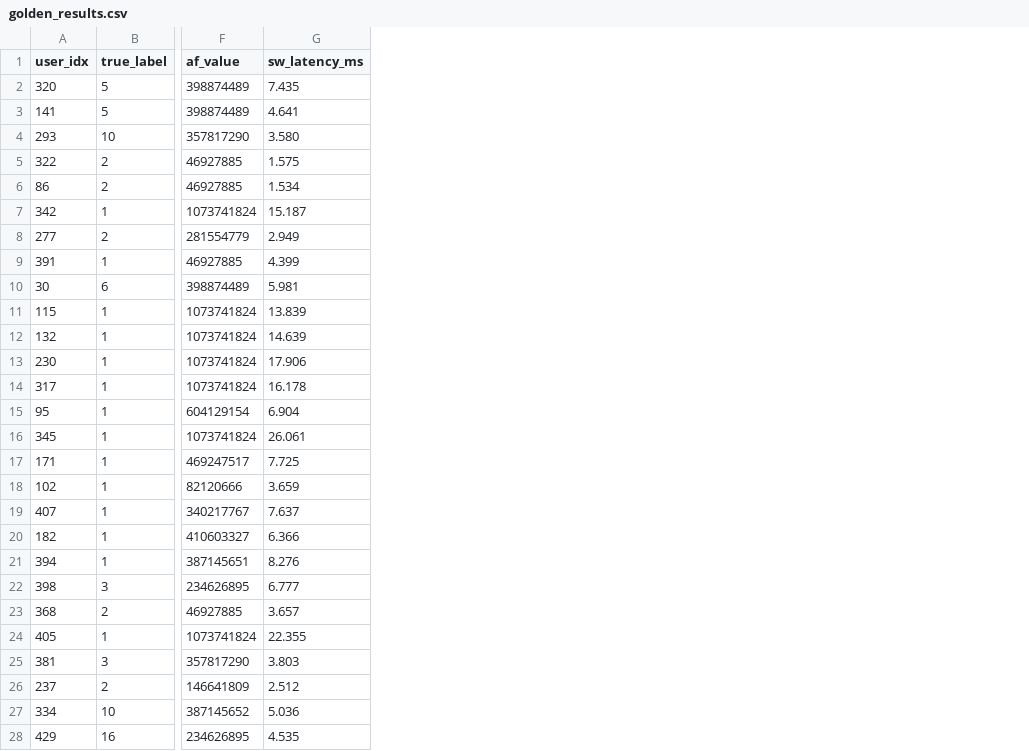
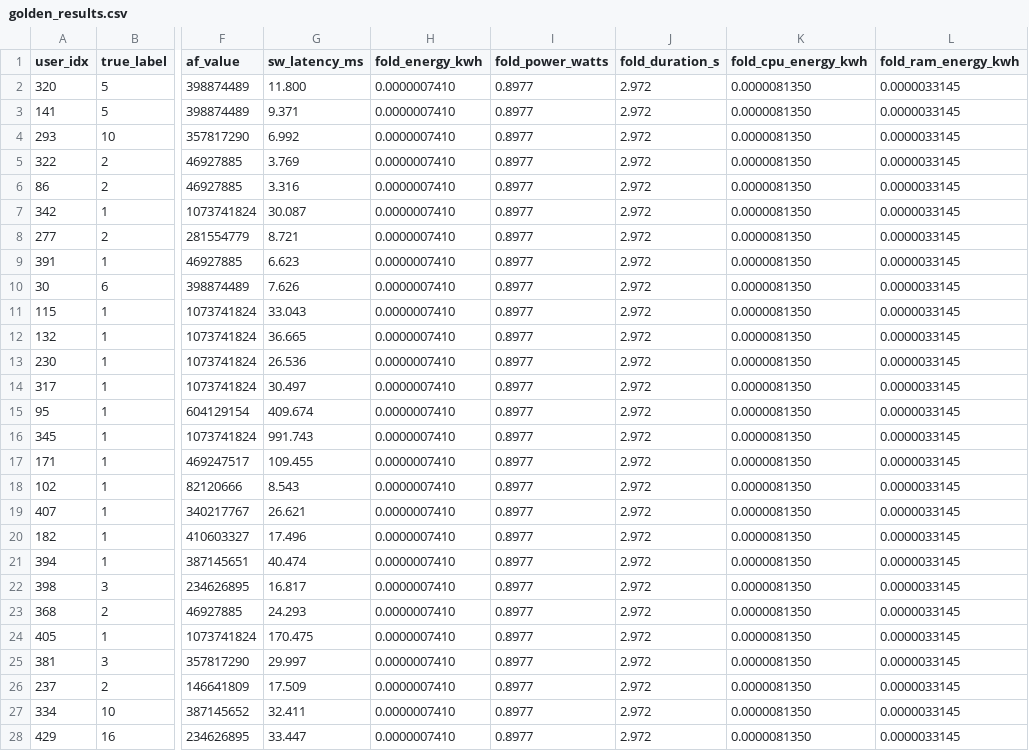
Before and after one commit to kadgitub7/FPGA-x-CDS-NI, a CSV file: fpga_cv_output/fold_5/golden_results.csv, drawn as a sheet; only a part is shown, gaps mark what is left out; the diff covers the shown part only; the diff names each change by its address in the sheet, - before the commit and + after, or states it on an @@ line.

Commit message:
added power consumption metric
used a python library to measure the power consumption in only algorithm 4 of the python version to compare with the FPGA

```diff
--- a/fpga_cv_output/fold_5/golden_results.csv
+++ b/fpga_cv_output/fold_5/golden_results.csv
+column H (fold_energy_kwh), rows 2-28: all 0.0000007410
+column I (fold_power_watts), rows 2-28: all 0.8977
+column J (fold_duration_s), rows 2-28: all 2.972
+column K (fold_cpu_energy_kwh), rows 2-28: all 0.0000081350
+column L (fold_ram_energy_kwh), rows 2-28: all 0.0000033145
-G2 (sw_latency_ms): 7.435
+G2 (sw_latency_ms): 11.800
-G3 (sw_latency_ms): 4.641
+G3 (sw_latency_ms): 9.371
-G4 (sw_latency_ms): 3.580
+G4 (sw_latency_ms): 6.992
-G5 (sw_latency_ms): 1.575
+G5 (sw_latency_ms): 3.769
-G6 (sw_latency_ms): 1.534
+G6 (sw_latency_ms): 3.316
-G7 (sw_latency_ms): 15.187
+G7 (sw_latency_ms): 30.087
-G8 (sw_latency_ms): 2.949
+G8 (sw_latency_ms): 8.721
-G9 (sw_latency_ms): 4.399
+G9 (sw_latency_ms): 6.623
-G10 (sw_latency_ms): 5.981
+G10 (sw_latency_ms): 7.626
-G11 (sw_latency_ms): 13.839
+G11 (sw_latency_ms): 33.043
-G12 (sw_latency_ms): 14.639
+G12 (sw_latency_ms): 36.665
-G13 (sw_latency_ms): 17.906
+G13 (sw_latency_ms): 26.536
-G14 (sw_latency_ms): 16.178
+G14 (sw_latency_ms): 30.497
-G15 (sw_latency_ms): 6.904
+G15 (sw_latency_ms): 409.674
-G16 (sw_latency_ms): 26.061
+G16 (sw_latency_ms): 991.743
-G17 (sw_latency_ms): 7.725
+G17 (sw_latency_ms): 109.455
-G18 (sw_latency_ms): 3.659
+G18 (sw_latency_ms): 8.543
-G19 (sw_latency_ms): 7.637
+G19 (sw_latency_ms): 26.621
-G20 (sw_latency_ms): 6.366
+G20 (sw_latency_ms): 17.496
-G21 (sw_latency_ms): 8.276
+G21 (sw_latency_ms): 40.474
-G22 (sw_latency_ms): 6.777
+G22 (sw_latency_ms): 16.817
-G23 (sw_latency_ms): 3.657
+G23 (sw_latency_ms): 24.293
-G24 (sw_latency_ms): 22.355
+G24 (sw_latency_ms): 170.475
-G25 (sw_latency_ms): 3.803
+G25 (sw_latency_ms): 29.997
-G26 (sw_latency_ms): 2.512
+G26 (sw_latency_ms): 17.509
-G27 (sw_latency_ms): 5.036
+G27 (sw_latency_ms): 32.411
-G28 (sw_latency_ms): 4.535
+G28 (sw_latency_ms): 33.447
```
Also changed, not shown: 19 edited cells elsewhere in this file, fpga_cv_output/fold_0/golden_results.csv, fpga_cv_output/fold_3/golden_results.csv, 20 other files.
